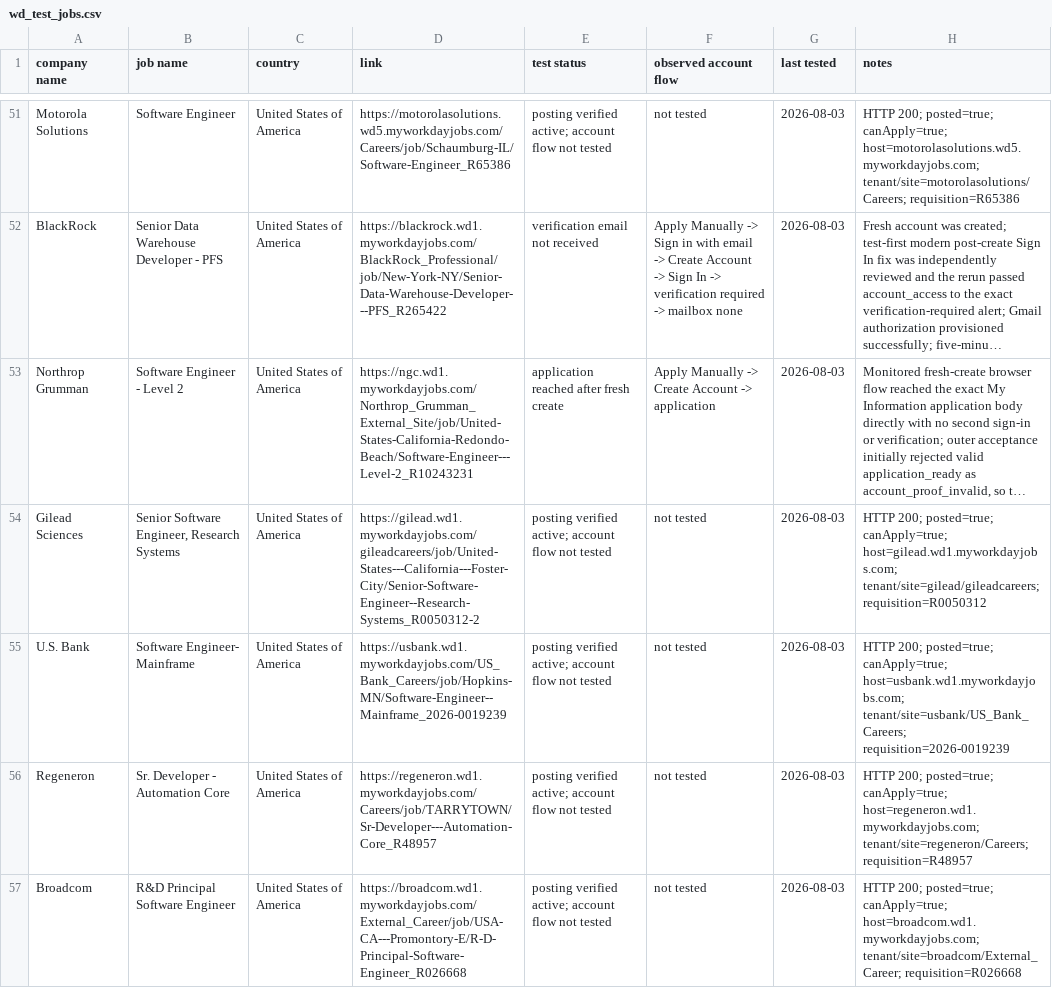
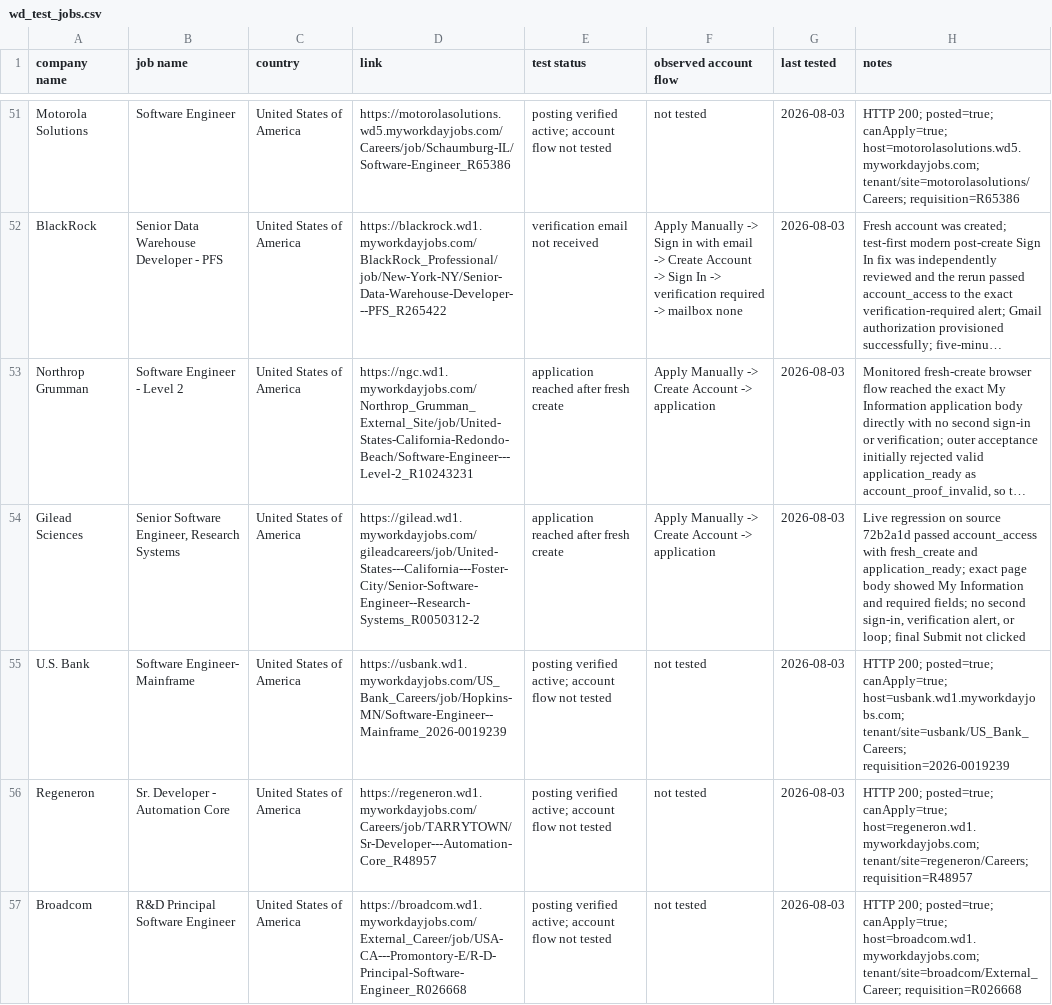
Before and after one commit to Micsushi/hunt, a CSV file: wd_test_jobs.csv, drawn as a sheet; only a part is shown, gaps mark what is left out; long unchanged cells end in …; the diff names each change by its address in the sheet, - before the commit and + after, or states it on an @@ line.

Commit message:
Record Gilead live signup proof

```diff
--- a/wd_test_jobs.csv
+++ b/wd_test_jobs.csv
-E54 (test status): posting verified active; account flow not tested
+E54 (test status): application reached after fresh create
-F54 (observed account flow): not tested
+F54 (observed account flow): Apply Manually -> Create Account -> application
-H54 (notes): HTTP 200; posted=true; canApply=true; host=gilead.wd1.myworkdayjobs.com; tenant/site=gilead/gileadcareers; requisition=R0050312
+H54 (notes): Live regression on source 72b2a1d passed account_access with fresh_create and application_ready; exact page body showed My Information and required fields; no second sign-in, verification alert, or loop; final Submit not clicked
```
